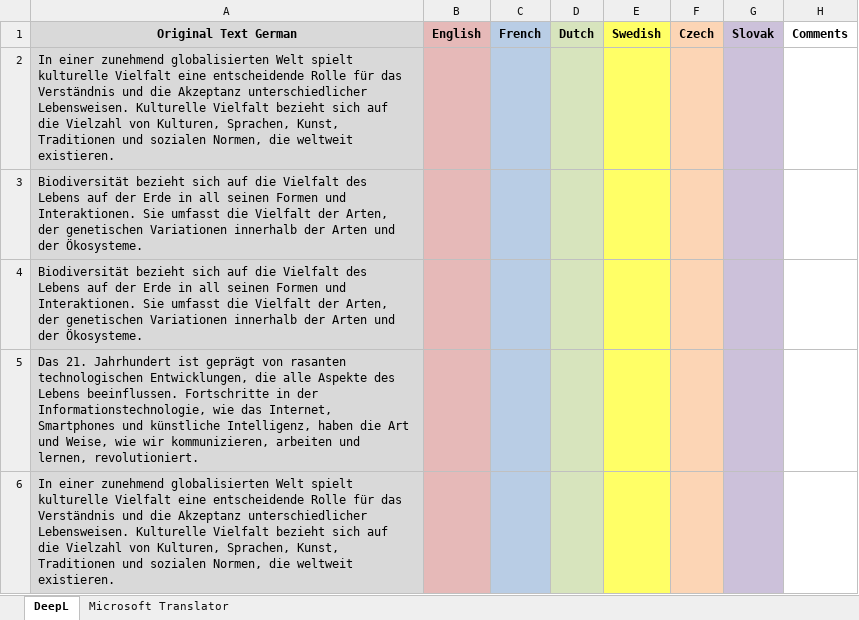
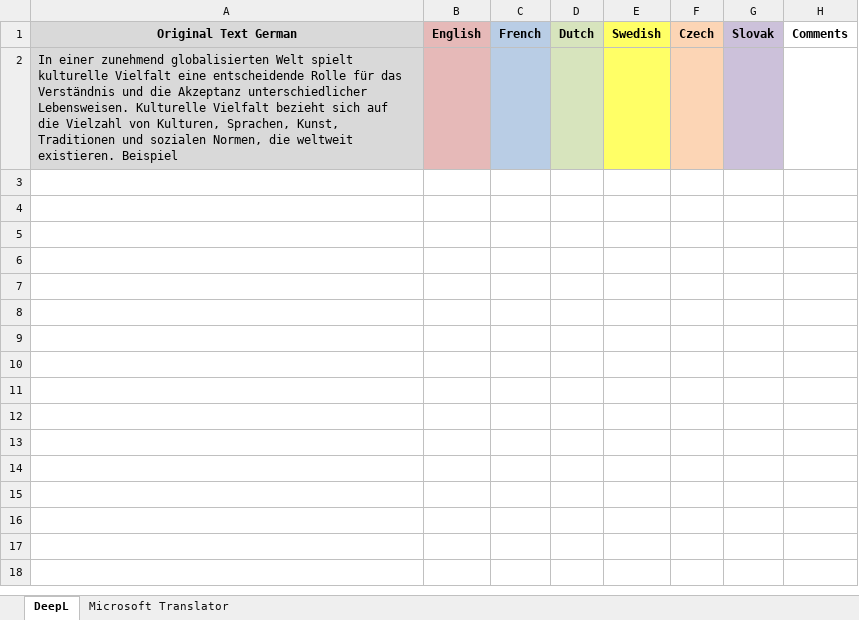
Before and after one commit to Julian-Ivanov/translator, an Excel workbook: translations.xlsx, sheet DeepL, drawn as a sheet; values as stored, in another font and other column widths than the file's, no borders; the diff names each change by its address in the sheet, - before the commit and + after, or states it on an @@ line.

```diff
--- a/translations.xlsx (sheet DeepL)
+++ b/translations.xlsx (sheet DeepL)
-A2: …weltweit existieren.
+A2: …weltweit existieren. Beispiel
-row 3: Biodiversität bezieht sich auf die Vielfalt des Lebens auf der Erde in all seinen Formen und Interaktionen. Sie umfasst die Vielfalt der Arten, der genetischen Variationen innerhalb der Arten und der Ökosysteme.
-row 4: Biodiversität bezieht sich auf die Vielfalt des Lebens auf der Erde in all seinen Formen und Interaktionen. Sie umfasst die Vielfalt der Arten, der genetischen Variationen innerhalb der Arten und der Ökosysteme.
-row 5: Das 21. Jahrhundert ist geprägt von rasanten technologischen Entwicklungen, die alle Aspekte des Lebens beeinflussen. Fortschritte in der Informationstechnologie, wie das Internet, Smartphones und künstliche Intelligenz, haben die Art und Weise, wie wir kommunizieren, arbeiten und lernen, revolutioniert.
-row 6: In einer zunehmend globalisierten Welt spielt kulturelle Vielfalt eine entscheidende Rolle für das Verständnis und die Akzeptanz unterschiedlicher Lebensweisen. Kulturelle Vielfalt bezieht sich auf die Vielzahl von Kulturen, Sprachen, Kunst, Traditionen und sozialen Normen, die weltweit existieren.
```
Also changed, not shown: test.xlsx, 3 other files.
